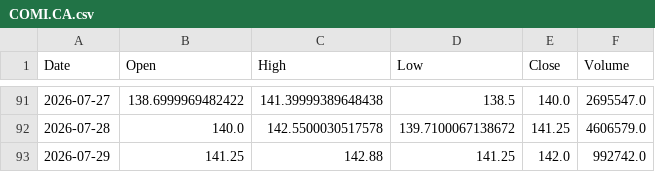
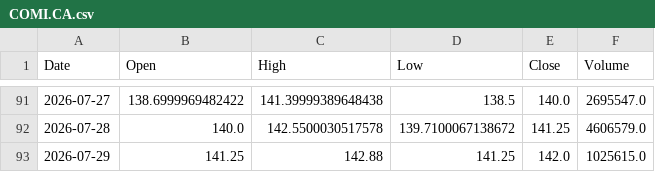
Before and after one commit to shadygad01/smartlist, a CSV file: historical_data/historical_data/COMI.CA.csv, drawn as a sheet; only a part is shown, gaps mark what is left out.

```diff
--- a/historical_data/historical_data/COMI.CA.csv
+++ b/historical_data/historical_data/COMI.CA.csv
@@ -92,2 +92,2 @@ Date,Open,High,Low,Close,Volume
 2026-07-28,140.0,142.5500030517578,139.7100067138672,141.25,4606579.0
-2026-07-29,141.25,142.88,141.25,142.0,992742.0
+2026-07-29,141.25,142.88,141.25,142.0,1025615.0
```
Also changed, not shown: historical_data/historical_data/ABUK.CA.csv, historical_data/historical_data/ADIB.CA.csv, 36 other files.
